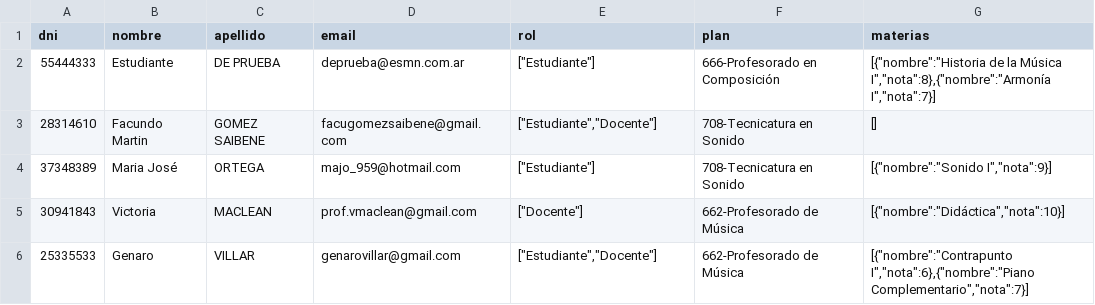
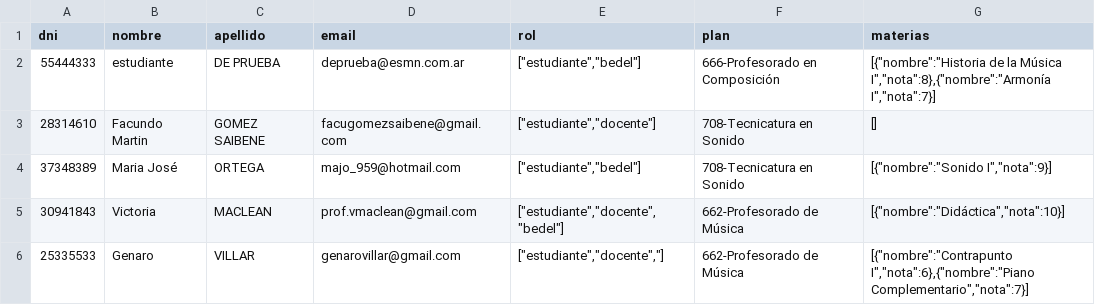
Before and after one commit to informaticaesmn/sige, a CSV file: muestra.csv, drawn as a sheet.

```diff
--- a/muestra.csv
+++ b/muestra.csv
@@ -1,6 +1,6 @@
 dni,nombre,apellido,email,rol,plan,materias
-55444333,Estudiante,DE PRUEBA,deprueba@esmn.com.ar,"[""Estudiante""]",666-Profesorado en Composición,"[{""nombre"":""Historia de la Música I"",""nota"":8},{""nombre"":""Armonía I"",""nota"":7}]"
-28314610,Facundo Martin,GOMEZ SAIBENE,facugomezsaibene@gmail.com,"[""Estudiante"",""Docente""]",708-Tecnicatura en Sonido,"[]"
-37348389,Maria José,ORTEGA,majo_959@hotmail.com,"[""Estudiante""]",708-Tecnicatura en Sonido,"[{""nombre"":""Sonido I"",""nota"":9}]"
-30941843,Victoria,MACLEAN,prof.vmaclean@gmail.com,"[""Docente""]",662-Profesorado de Música,"[{""nombre"":""Didáctica"",""nota"":10}]"
-25335533,Genaro,VILLAR,genarovillar@gmail.com,"[""Estudiante"",""Docente""]",662-Profesorado de Música,"[{""nombre"":""Contrapunto I"",""nota"":6},{""nombre"":""Piano Complementario"",""nota"":7}]"
+55444333,estudiante,DE PRUEBA,deprueba@esmn.com.ar,"[""estudiante"",""bedel""]",666-Profesorado en Composición,"[{""nombre"":""Historia de la Música I"",""nota"":8},{""nombre"":""Armonía I"",""nota"":7}]"
+28314610,Facundo Martin,GOMEZ SAIBENE,facugomezsaibene@gmail.com,"[""estudiante"",""docente""]",708-Tecnicatura en Sonido,"[]"
+37348389,Maria José,ORTEGA,majo_959@hotmail.com,"[""estudiante"",""bedel""]",708-Tecnicatura en Sonido,"[{""nombre"":""Sonido I"",""nota"":9}]"
+30941843,Victoria,MACLEAN,prof.vmaclean@gmail.com,"[""estudiante"",""docente"",""bedel""]",662-Profesorado de Música,"[{""nombre"":""Didáctica"",""nota"":10}]"
+25335533,Genaro,VILLAR,genarovillar@gmail.com,"[""estudiante"",""docente"",""]",662-Profesorado de Música,"[{""nombre"":""Contrapunto I"",""nota"":6},{""nombre"":""Piano Complementario"",""nota"":7}]"
```
Also changed, not shown: 7 other files.
